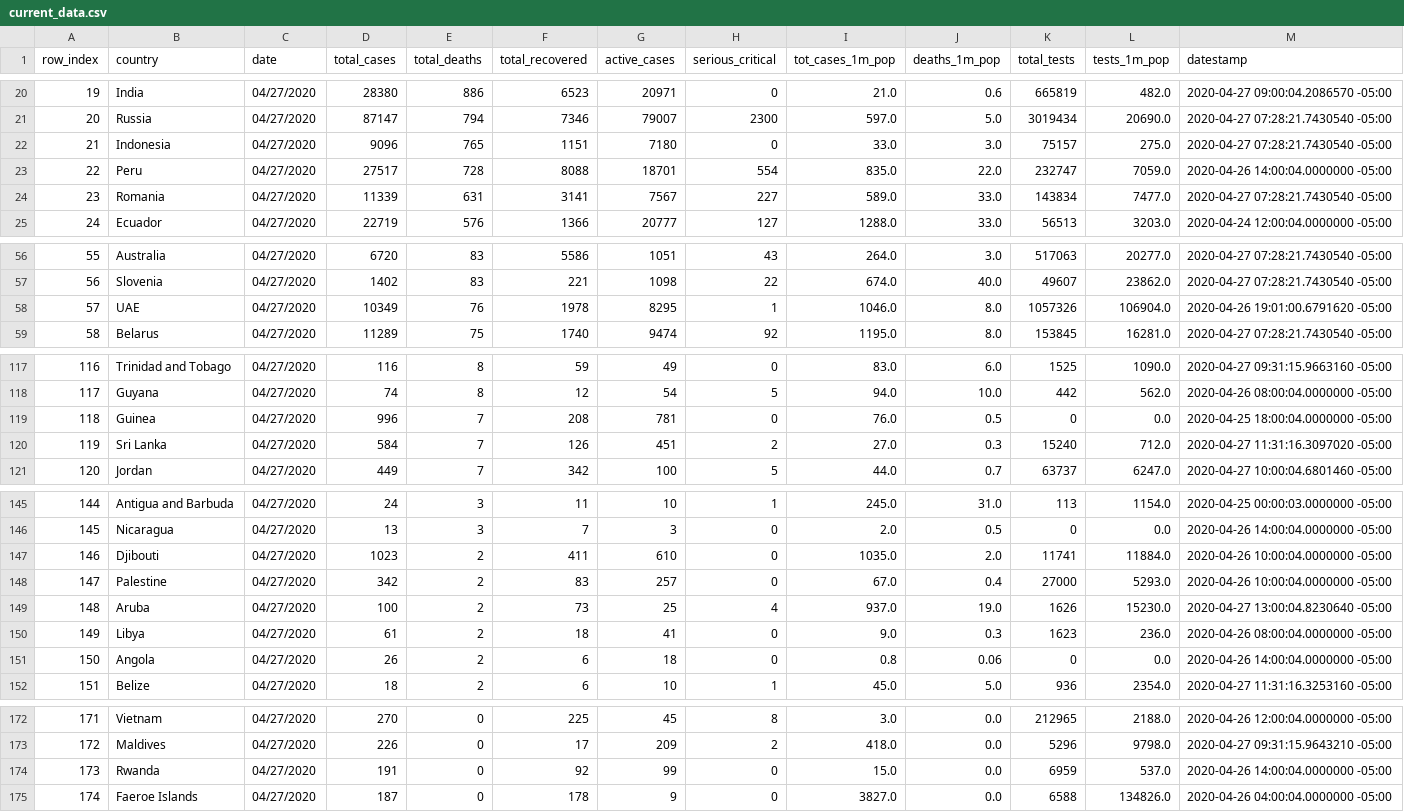
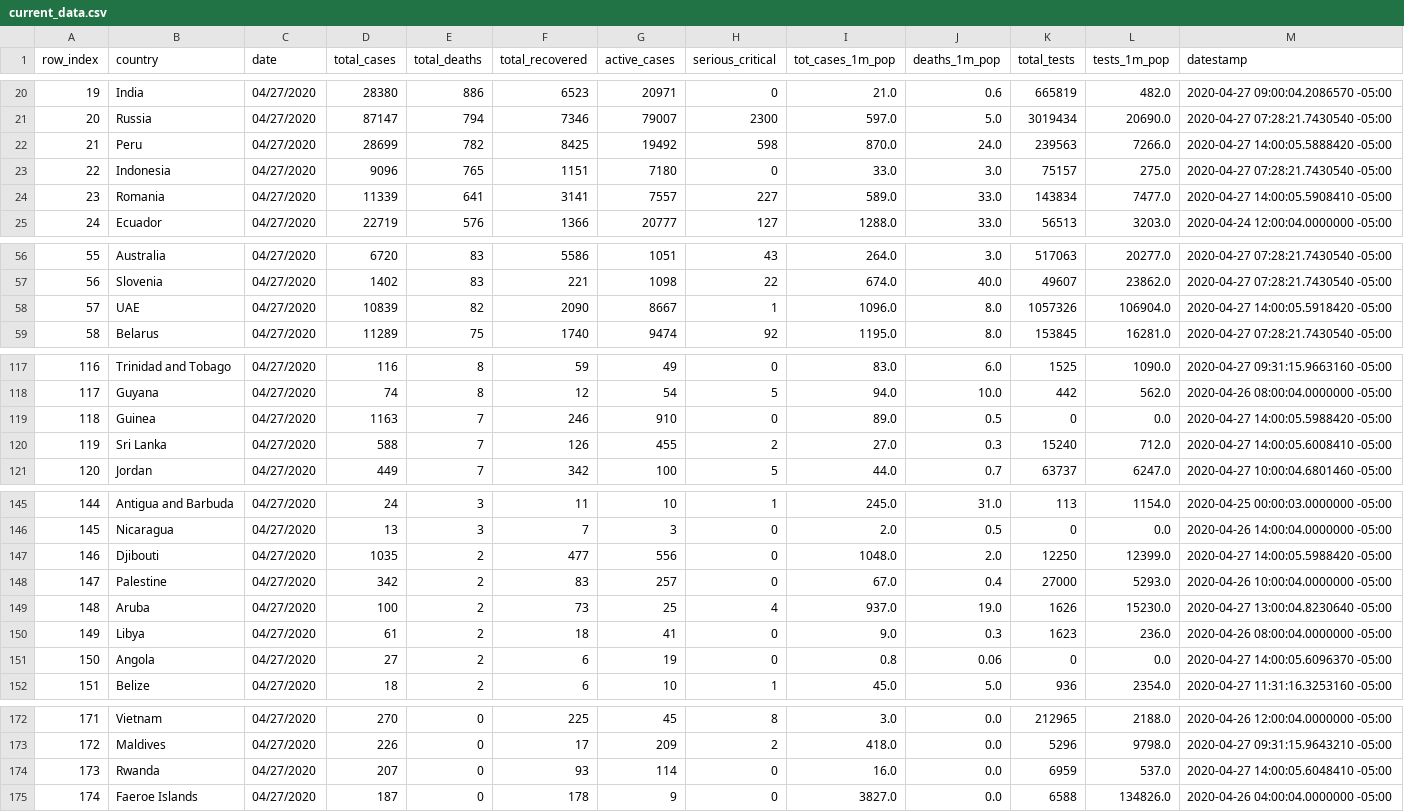
Before and after one commit to ansegura7/WebScraping_Covid19, a CSV file: data/current_data.csv, drawn as a sheet; only a part is shown, gaps mark what is left out; the diff covers the shown part only.

Commit message:
Update SQL
The current and daily data views have been updated to calculate the variables [tot_cases_1m_pop], [deaths_1m_pop] and [tests_1m_pop], based on the countries stored population.

```diff
--- a/data/current_data.csv
+++ b/data/current_data.csv
@@ -21,5 +21,5 @@ row_index,country,date,total_cases,total_deaths,total_recovered,active_cases,ser
 20,Russia,04/27/2020,87147,794,7346,79007,2300,597.0,5.0,3019434,20690.0,2020-04-27 07:28:21.7430540 -05:00
-21,Indonesia,04/27/2020,9096,765,1151,7180,0,33.0,3.0,75157,275.0,2020-04-27 07:28:21.7430540 -05:00
-22,Peru,04/27/2020,27517,728,8088,18701,554,835.0,22.0,232747,7059.0,2020-04-26 14:00:04.0000000 -05:00
-23,Romania,04/27/2020,11339,631,3141,7567,227,589.0,33.0,143834,7477.0,2020-04-27 07:28:21.7430540 -05:00
+21,Peru,04/27/2020,28699,782,8425,19492,598,870.0,24.0,239563,7266.0,2020-04-27 14:00:05.5888420 -05:00
+22,Indonesia,04/27/2020,9096,765,1151,7180,0,33.0,3.0,75157,275.0,2020-04-27 07:28:21.7430540 -05:00
+23,Romania,04/27/2020,11339,641,3141,7557,227,589.0,33.0,143834,7477.0,2020-04-27 14:00:05.5908410 -05:00
 24,Ecuador,04/27/2020,22719,576,1366,20777,127,1288.0,33.0,56513,3203.0,2020-04-24 12:00:04.0000000 -05:00
@@ -57,3 +57,3 @@ row_index,country,date,total_cases,total_deaths,total_recovered,active_cases,ser
 56,Slovenia,04/27/2020,1402,83,221,1098,22,674.0,40.0,49607,23862.0,2020-04-27 07:28:21.7430540 -05:00
-57,UAE,04/27/2020,10349,76,1978,8295,1,1046.0,8.0,1057326,106904.0,2020-04-26 19:01:00.6791620 -05:00
+57,UAE,04/27/2020,10839,82,2090,8667,1,1096.0,8.0,1057326,106904.0,2020-04-27 14:00:05.5918420 -05:00
 58,Belarus,04/27/2020,11289,75,1740,9474,92,1195.0,8.0,153845,16281.0,2020-04-27 07:28:21.7430540 -05:00
@@ -118,4 +118,4 @@ row_index,country,date,total_cases,total_deaths,total_recovered,active_cases,ser
 117,Guyana,04/27/2020,74,8,12,54,5,94.0,10.0,442,562.0,2020-04-26 08:00:04.0000000 -05:00
-118,Guinea,04/27/2020,996,7,208,781,0,76.0,0.5,0,0.0,2020-04-25 18:00:04.0000000 -05:00
-119,Sri Lanka,04/27/2020,584,7,126,451,2,27.0,0.3,15240,712.0,2020-04-27 11:31:16.3097020 -05:00
+118,Guinea,04/27/2020,1163,7,246,910,0,89.0,0.5,0,0.0,2020-04-27 14:00:05.5988420 -05:00
+119,Sri Lanka,04/27/2020,588,7,126,455,2,27.0,0.3,15240,712.0,2020-04-27 14:00:05.6008410 -05:00
 120,Jordan,04/27/2020,449,7,342,100,5,44.0,0.7,63737,6247.0,2020-04-27 10:00:04.6801460 -05:00
@@ -146,3 +146,3 @@ row_index,country,date,total_cases,total_deaths,total_recovered,active_cases,ser
 145,Nicaragua,04/27/2020,13,3,7,3,0,2.0,0.5,0,0.0,2020-04-26 14:00:04.0000000 -05:00
-146,Djibouti,04/27/2020,1023,2,411,610,0,1035.0,2.0,11741,11884.0,2020-04-26 10:00:04.0000000 -05:00
+146,Djibouti,04/27/2020,1035,2,477,556,0,1048.0,2.0,12250,12399.0,2020-04-27 14:00:05.5988420 -05:00
 147,Palestine,04/27/2020,342,2,83,257,0,67.0,0.4,27000,5293.0,2020-04-26 10:00:04.0000000 -05:00
@@ -150,3 +150,3 @@ row_index,country,date,total_cases,total_deaths,total_recovered,active_cases,ser
 149,Libya,04/27/2020,61,2,18,41,0,9.0,0.3,1623,236.0,2020-04-26 08:00:04.0000000 -05:00
-150,Angola,04/27/2020,26,2,6,18,0,0.8,0.06,0,0.0,2020-04-26 14:00:04.0000000 -05:00
+150,Angola,04/27/2020,27,2,6,19,0,0.8,0.06,0,0.0,2020-04-27 14:00:05.6096370 -05:00
 151,Belize,04/27/2020,18,2,6,10,1,45.0,5.0,936,2354.0,2020-04-27 11:31:16.3253160 -05:00
@@ -173,3 +173,3 @@ row_index,country,date,total_cases,total_deaths,total_recovered,active_cases,ser
 172,Maldives,04/27/2020,226,0,17,209,2,418.0,0.0,5296,9798.0,2020-04-27 09:31:15.9643210 -05:00
-173,Rwanda,04/27/2020,191,0,92,99,0,15.0,0.0,6959,537.0,2020-04-26 14:00:04.0000000 -05:00
+173,Rwanda,04/27/2020,207,0,93,114,0,16.0,0.0,6959,537.0,2020-04-27 14:00:05.6048410 -05:00
 174,Faeroe Islands,04/27/2020,187,0,178,9,0,3827.0,0.0,6588,134826.0,2020-04-26 04:00:04.0000000 -05:00
```
Also changed, not shown: 43 edited cells elsewhere in this file, 5 other files.
